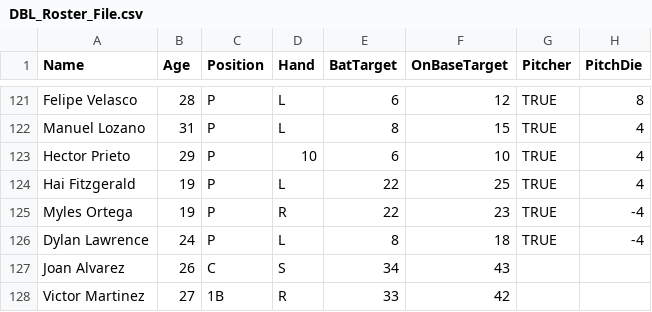
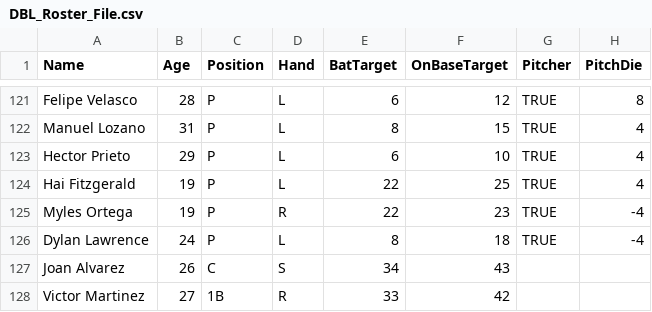
Before and after one commit to Beanous/Deadball-Baseball-League, a CSV file: DBL/DBL_Roster_File.csv, drawn as a sheet; only a part is shown, gaps mark what is left out; the diff names each change by its address in the sheet, - before the commit and + after, or states it on an @@ line.

```diff
--- a/DBL/DBL_Roster_File.csv
+++ b/DBL/DBL_Roster_File.csv
-D123 (Hand): 10
+D123 (Hand): L
```
Also changed, not shown: 5 other files.
